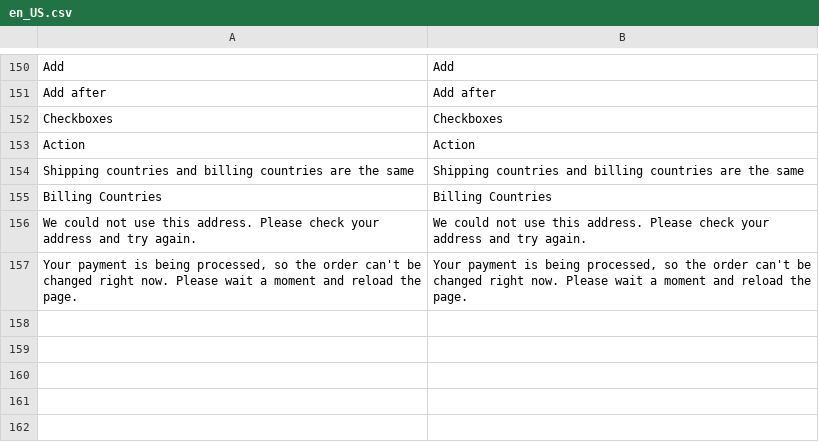
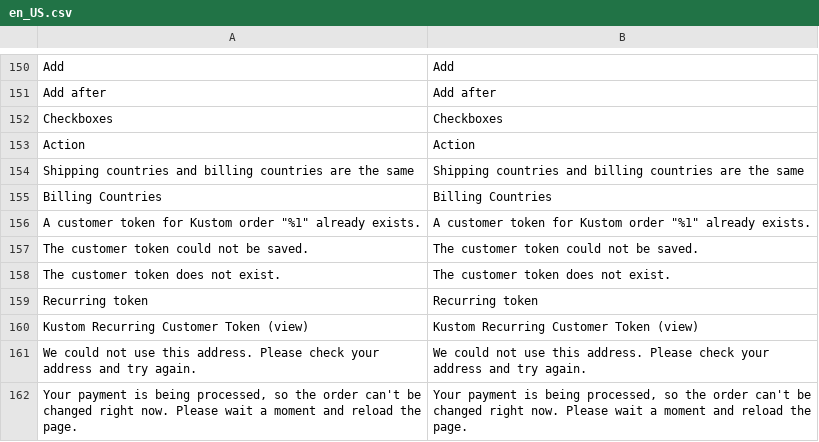
Before and after one commit to Kustom-Checkout/m2-module-kco, a CSV file: i18n/en_US.csv, drawn as a sheet; only a part is shown, gaps mark what is left out; the diff names each change by its address in the sheet, - before the commit and + after, or states it on an @@ line.

Commit message:
KUSTOM-123: Recurring orders: send recurring, store the customer token (#16)
* KUSTOM-123: Recurring orders: send recurring, store the customer token

* KUSTOM-123 Some improvements and performance issue fixed

* KUSTOM-123: Guest recurring test and PHPUnit 9 compatibility

* KUSTOM-123: Add recurring log lines, fix Kasper unit test on 2.4.5

```diff
--- a/i18n/en_US.csv
+++ b/i18n/en_US.csv
+row 156: A customer token for Kustom order "%1" already exists. | A customer token for Kustom order "%1" already exists.
+row 157: The customer token could not be saved. | The customer token could not be saved.
+row 158: The customer token does not exist. | The customer token does not exist.
+row 159: Recurring token | Recurring token
+row 160: Kustom Recurring Customer Token (view) | Kustom Recurring Customer Token (view)
```
Also changed, not shown: 52 other files.
